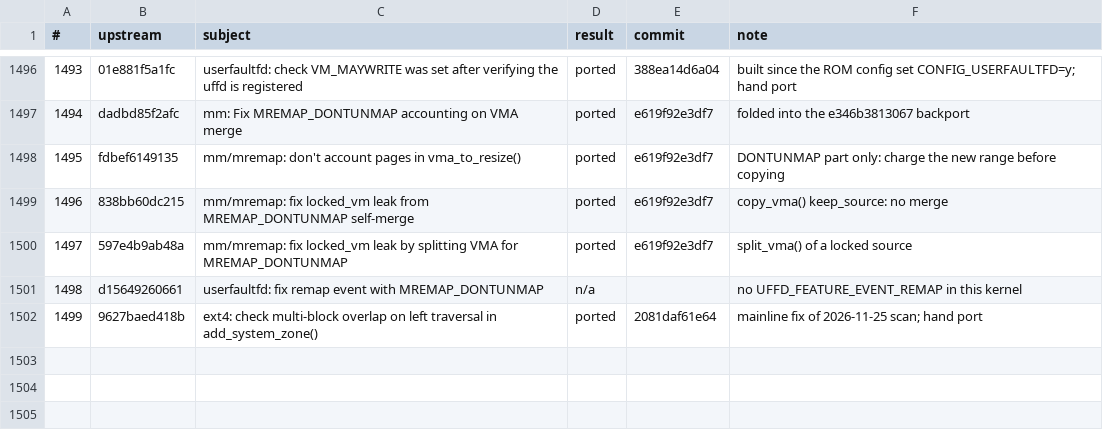
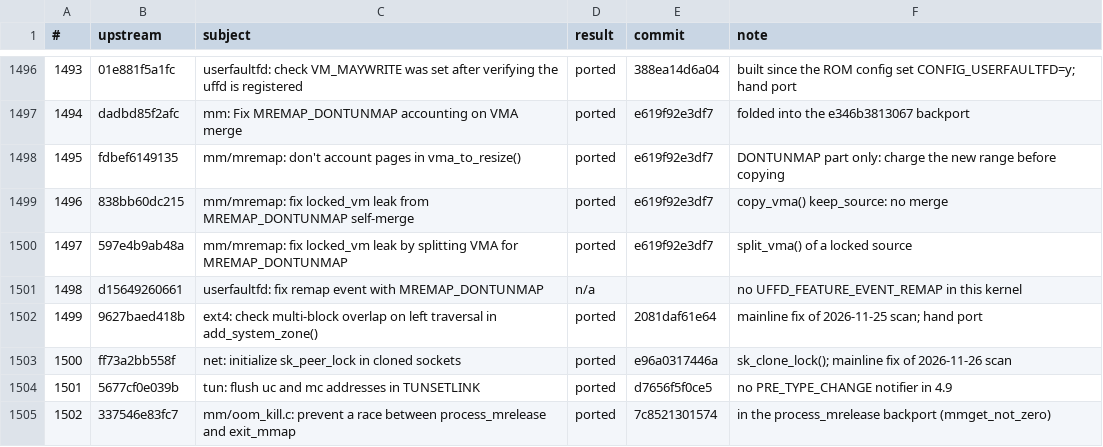
Before and after one commit to xbill9/android_kernel_google_msm-4.9, a TSV file: backport-tools/fixes-done.tsv, drawn as a sheet; only a part is shown, gaps mark what is left out; the diff names each change by its address in the sheet, - before the commit and + after, or states it on an @@ line.

```diff
--- a/backport-tools/fixes-done.tsv
+++ b/backport-tools/fixes-done.tsv
+row 1503: 1500 | ff73a2bb558f | net: initialize sk_peer_lock in cloned sockets | ported | e96a0317446a | sk_clone_lock(); mainline fix of 2026-11-26 scan
+row 1504: 1501 | 5677cf0e039b | tun: flush uc and mc addresses in TUNSETLINK | ported | d7656f5f0ce5 | no PRE_TYPE_CHANGE notifier in 4.9
+row 1505: 1502 | 337546e83fc7 | mm/oom_kill.c: prevent a race between process_mrelease and exit_mmap | ported | 7c8521301574 | in the process_mrelease backport (mmget_not_zero)
```
